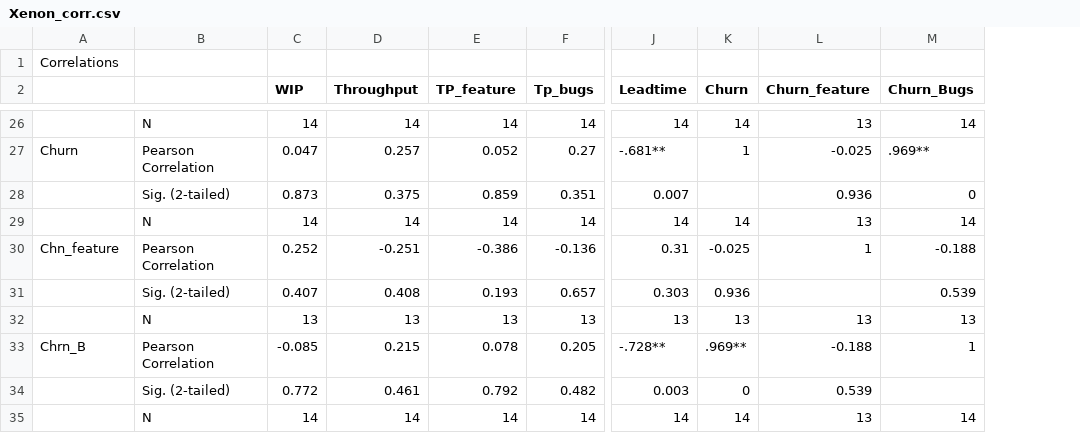
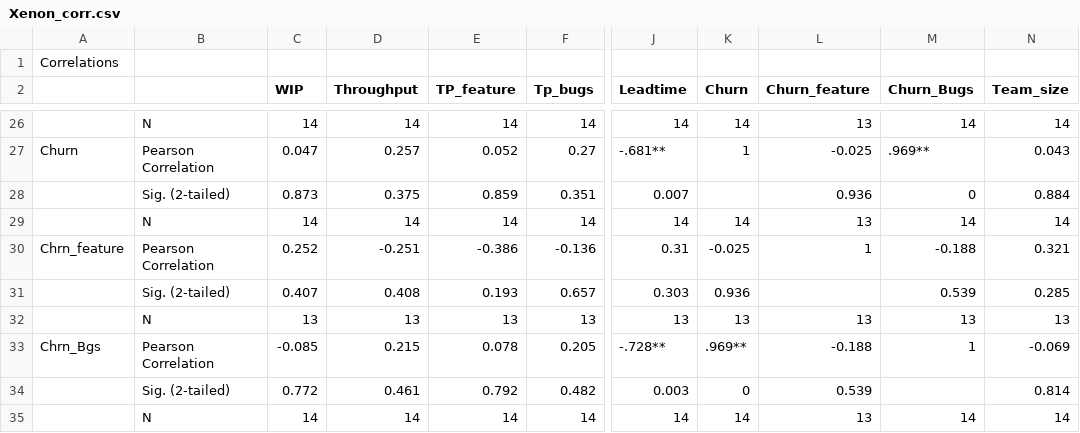
Before and after one commit to skeie/Master-Thesis, a CSV file: Data/Program/corr/Xenon_corr.csv, drawn as a sheet; only a part is shown, gaps mark what is left out; the diff covers the shown part only; the diff names each change by its address in the sheet, - before the commit and + after, or states it on an @@ line.

```diff
--- a/Data/Program/corr/Xenon_corr.csv
+++ b/Data/Program/corr/Xenon_corr.csv
+column N (Team_size), rows 26-35: 14 | 0.043 | 0.884 | 14 | 0.321 | 0.285 | 13 | -0.069 | 0.814 | 14
-A30: Chn_feature
+A30: Chrn_feature
-A33: Chrn_B
+A33: Chrn_Bgs
```
Also changed, not shown: 5 added rows and 3 edited cells elsewhere in this file, Data/Program/corr/Auto_corr.csv, Data/Program/corr/Front_corr.csv, 26 other files.
